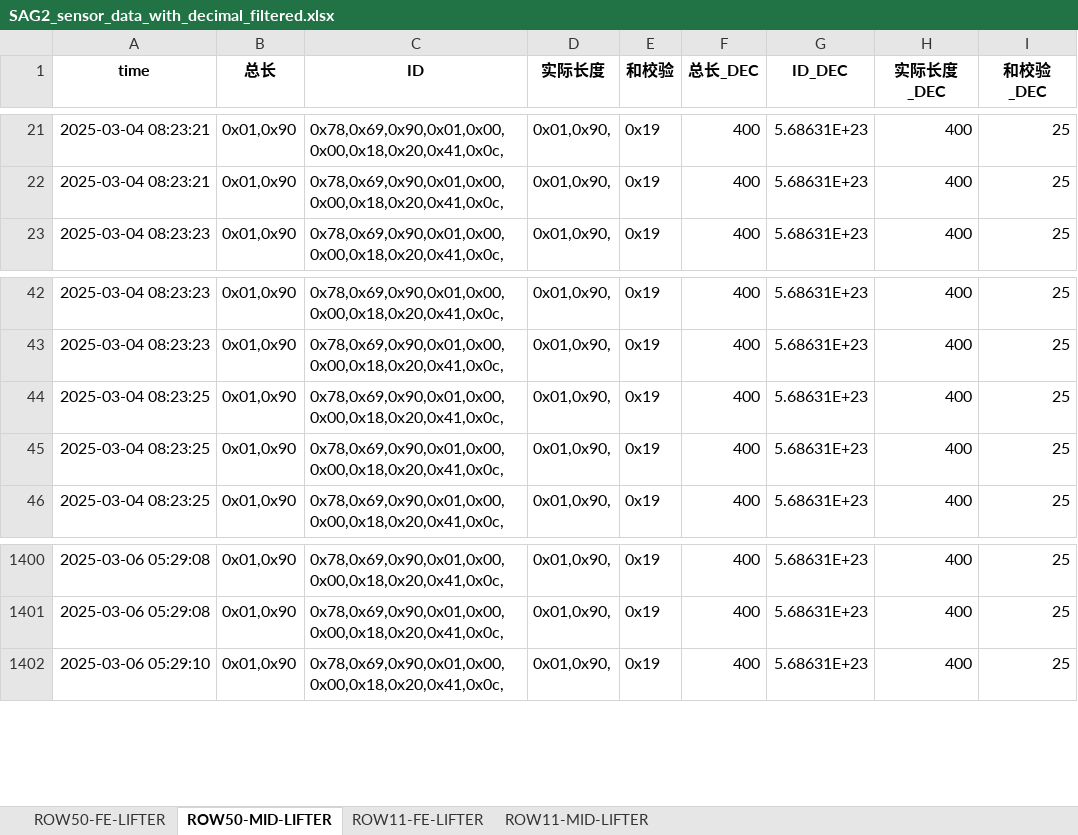
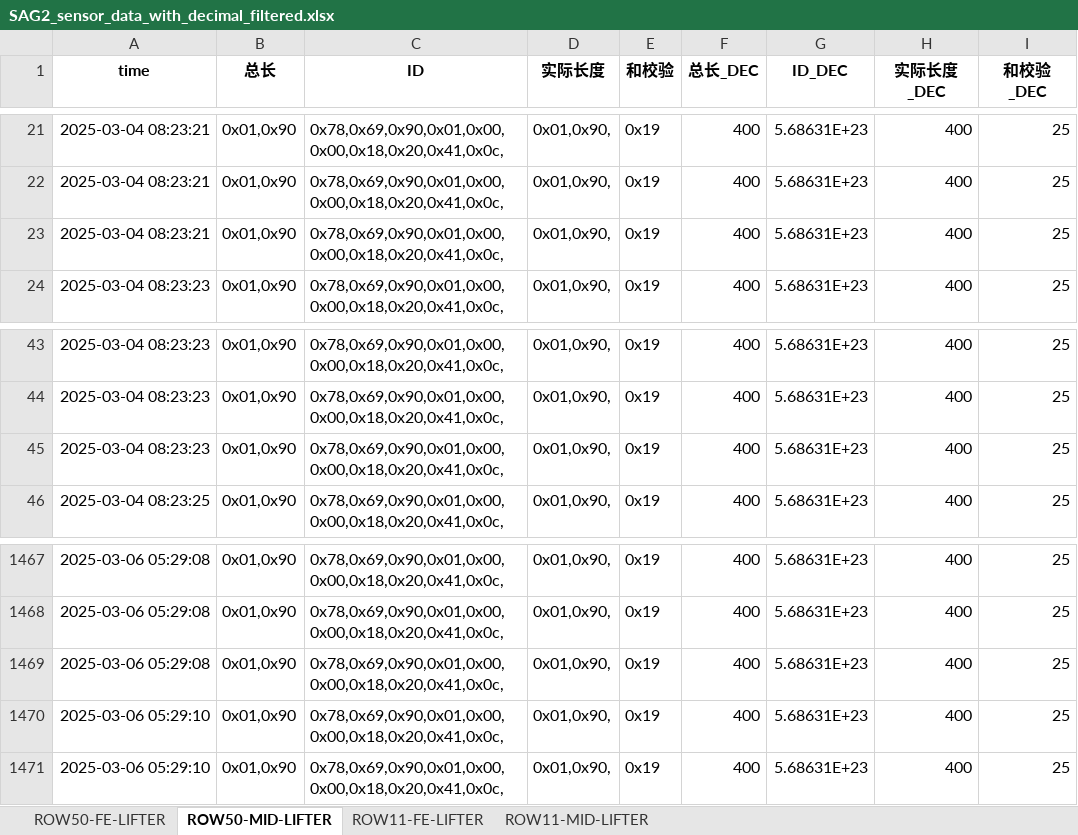
Before and after one commit to weichencsu/ammanexperiment, an Excel workbook: sensorCSV/SAG2_sensor_data_with_decimal_filtered.xlsx, sheet ROW50-MID-LIFTER, drawn as a sheet; only a part is shown, gaps mark what is left out; values as stored, in another font and other column widths than the file's, no borders; the diff covers the shown part only; the diff names each change by its address in the sheet, - before the commit and + after, or states it on an @@ line.

```diff
--- a/sensorCSV/SAG2_sensor_data_with_decimal_filtered.xlsx (sheet ROW50-MID-LIFTER)
+++ b/sensorCSV/SAG2_sensor_data_with_decimal_filtered.xlsx (sheet ROW50-MID-LIFTER)
+row 23: 2025-03-04 08:23:21 | 0x01,0x90 | 0x78,0x69,0x90,0x01,0x00,0x00,0x18,0x20,0x41,0x0c, | 0x01,0x90, | 0x19 | 400 | 5.68631E+23 | 400 | 25
@@ row 44 moved to row 53: 2025-03-04 08:23:25 @@
@@ row 45 moved to row 54: 2025-03-04 08:23:25 @@
+row 45: 2025-03-04 08:23:23 | 0x01,0x90 | 0x78,0x69,0x90,0x01,0x00,0x00,0x18,0x20,0x41,0x0c, | 0x01,0x90, | 0x19 | 400 | 5.68631E+23 | 400 | 25
+row 1469: 2025-03-06 05:29:08 | 0x01,0x90 | 0x78,0x69,0x90,0x01,0x00,0x00,0x18,0x20,0x41,0x0c, | 0x01,0x90, | 0x19 | 400 | 5.68631E+23 | 400 | 25
+row 1470: 2025-03-06 05:29:10 | 0x01,0x90 | 0x78,0x69,0x90,0x01,0x00,0x00,0x18,0x20,0x41,0x0c, | 0x01,0x90, | 0x19 | 400 | 5.68631E+23 | 400 | 25
```
Also changed, not shown: other rows of this sheet, sheet ROW11-FE-LIFTER, sheet ROW11-MID-LIFTER, sheet ROW50-FE-LIFTER.
